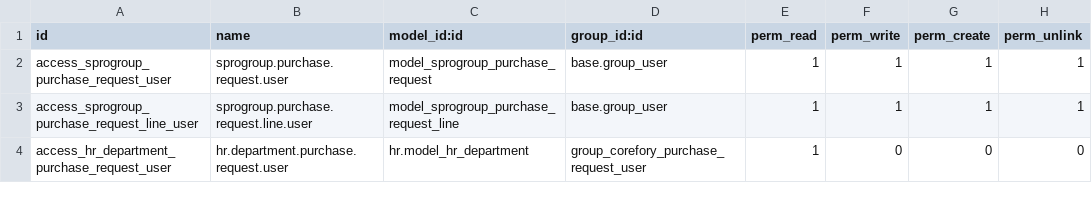
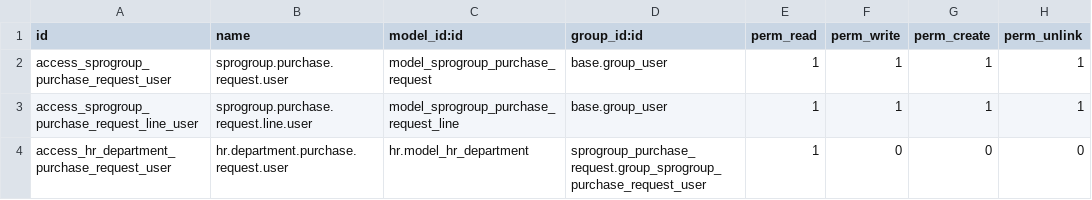
Before and after one commit to tungnt11191/odoo-purchase-request, a CSV file: sprogroup_purchase_request/security/ir.model.access.csv, drawn as a sheet.

Commit message:
change

```diff
--- a/sprogroup_purchase_request/security/ir.model.access.csv
+++ b/sprogroup_purchase_request/security/ir.model.access.csv
@@ -3,2 +3,2 @@ access_sprogroup_purchase_request_user,sprogroup.purchase.request.user,model_spr
 access_sprogroup_purchase_request_line_user,sprogroup.purchase.request.line.user,model_sprogroup_purchase_request_line,base.group_user,1,1,1,1
-access_hr_department_purchase_request_user,hr.department.purchase.request.user,hr.model_hr_department,group_corefory_purchase_request_user,1,0,0,0
+access_hr_department_purchase_request_user,hr.department.purchase.request.user,hr.model_hr_department,sprogroup_purchase_request.group_sprogroup_purchase_request_user,1,0,0,0
```
